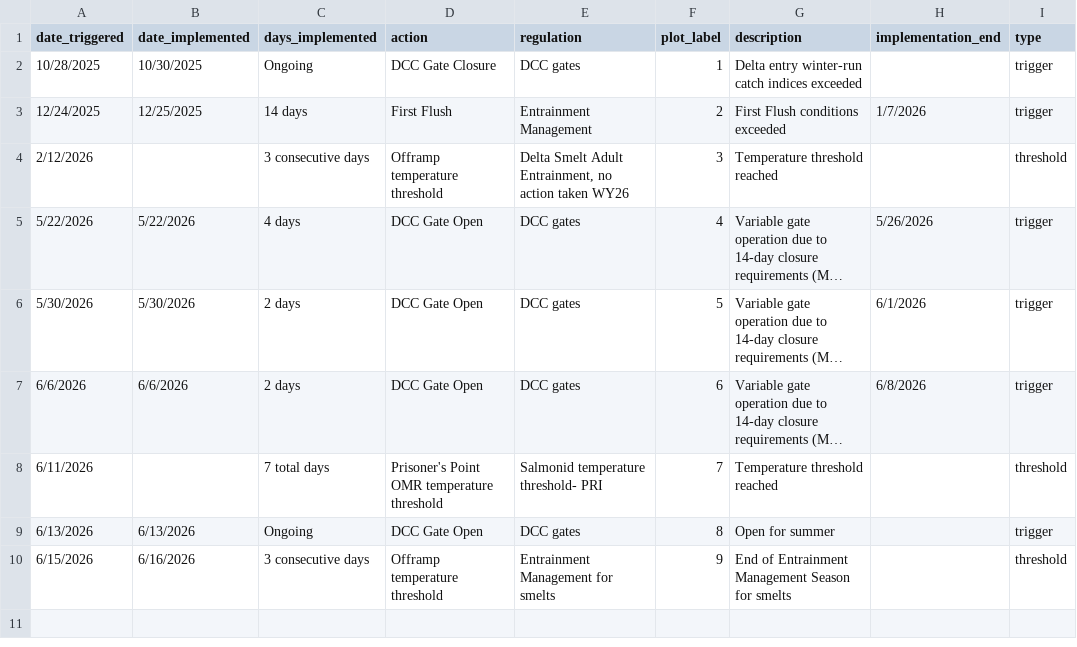
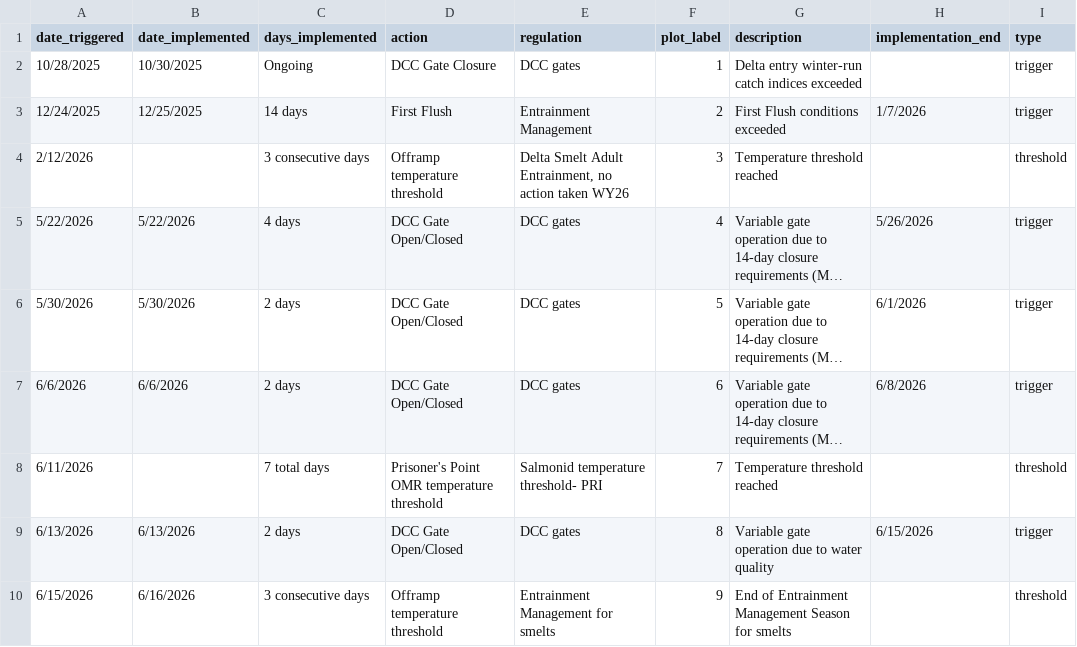
Before and after one commit to BDO-Science/samt_smt_assessments, a CSV file: data_raw/data_triggers.csv, drawn as a sheet; long unchanged cells end in …; the diff names each change by its address in the sheet, - before the commit and + after, or states it on an @@ line.

Commit message:
Updated DCC gate actions in Table 1 Hydro assessment 6/16

```diff
--- a/data_raw/data_triggers.csv
+++ b/data_raw/data_triggers.csv
-D5:D7 (action): DCC Gate Open
+D5:D7 (action): DCC Gate Open/Closed
-C9 (days_implemented): Ongoing
+C9 (days_implemented): 2 days
-D9 (action): DCC Gate Open
+D9 (action): DCC Gate Open/Closed
-G9 (description): Open for summer
+G9 (description): Variable gate operation due to water quality
-H9 (implementation_end): (empty)
+H9 (implementation_end): 6/15/2026
```
Also changed, not shown: 3 other files.
